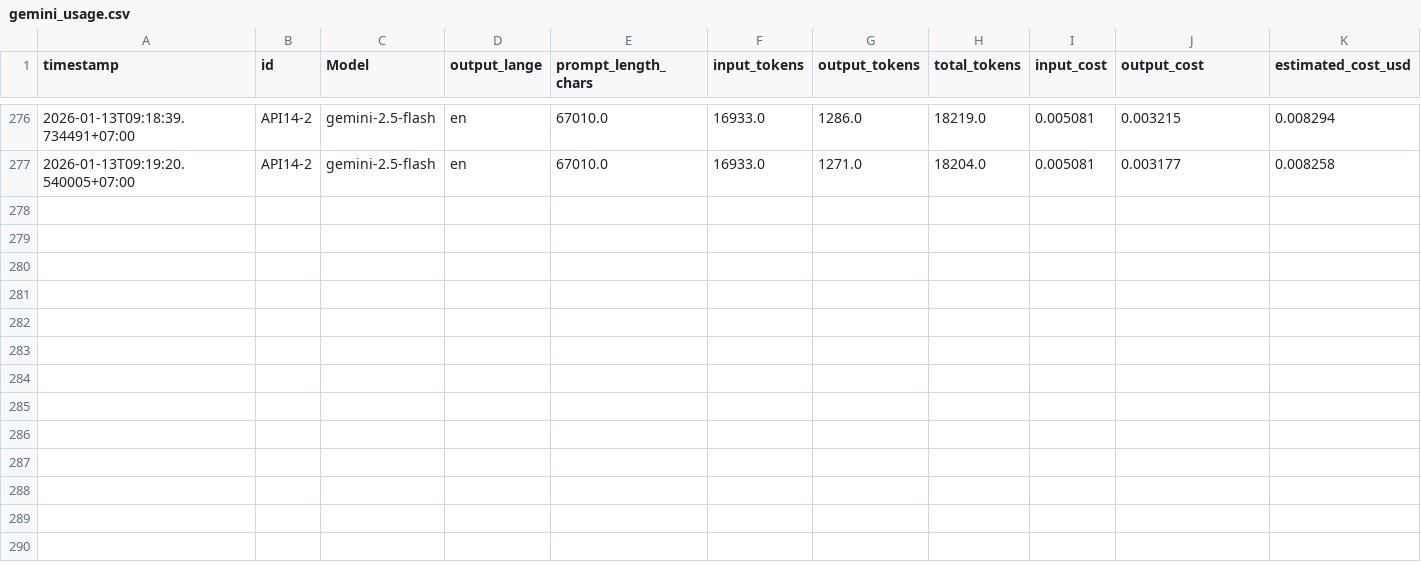
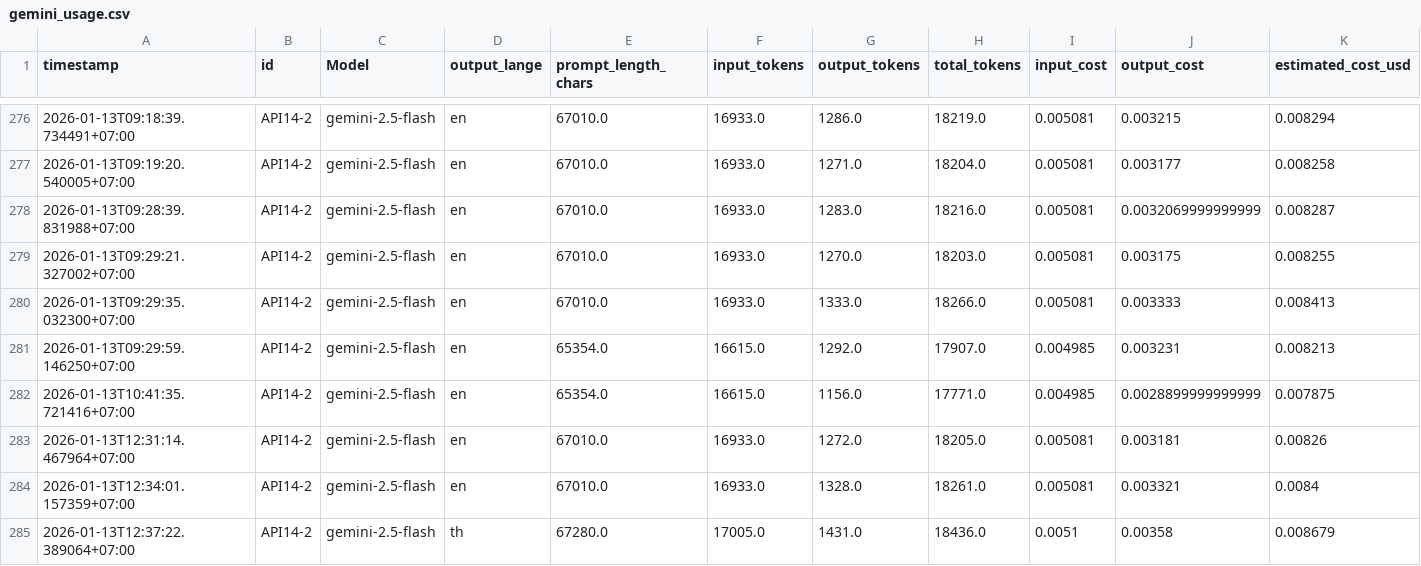
Before and after one commit to TunKedsaro/CVResume, a CSV file: logs/gemini_usage.csv, drawn as a sheet; only a part is shown, gaps mark what is left out; rows hold the shown columns only; the diff names each change by its address in the sheet, - before the commit and + after, or states it on an @@ line.

```diff
--- a/logs/gemini_usage.csv
+++ b/logs/gemini_usage.csv
+row 278: 2026-01-13T09:28:39.831988+07:00 | API14-2 | gemini-2.5-flash | en | 67010.0 | 16933.0 | 1283.0 | 18216.0 | 0.005081 | 0.0032069999999999 | 0.008287
+row 279: 2026-01-13T09:29:21.327002+07:00 | API14-2 | gemini-2.5-flash | en | 67010.0 | 16933.0 | 1270.0 | 18203.0 | 0.005081 | 0.003175 | 0.008255
+row 280: 2026-01-13T09:29:35.032300+07:00 | API14-2 | gemini-2.5-flash | en | 67010.0 | 16933.0 | 1333.0 | 18266.0 | 0.005081 | 0.003333 | 0.008413
+row 281: 2026-01-13T09:29:59.146250+07:00 | API14-2 | gemini-2.5-flash | en | 65354.0 | 16615.0 | 1292.0 | 17907.0 | 0.004985 | 0.003231 | 0.008213
+row 282: 2026-01-13T10:41:35.721416+07:00 | API14-2 | gemini-2.5-flash | en | 65354.0 | 16615.0 | 1156.0 | 17771.0 | 0.004985 | 0.0028899999999999 | 0.007875
+row 283: 2026-01-13T12:31:14.467964+07:00 | API14-2 | gemini-2.5-flash | en | 67010.0 | 16933.0 | 1272.0 | 18205.0 | 0.005081 | 0.003181 | 0.00826
+row 284: 2026-01-13T12:34:01.157359+07:00 | API14-2 | gemini-2.5-flash | en | 67010.0 | 16933.0 | 1328.0 | 18261.0 | 0.005081 | 0.003321 | 0.0084
+row 285: 2026-01-13T12:37:22.389064+07:00 | API14-2 | gemini-2.5-flash | th | 67280.0 | 17005.0 | 1431.0 | 18436.0 | 0.0051 | 0.00358 | 0.008679
```
Also changed, not shown: 20 other files.
